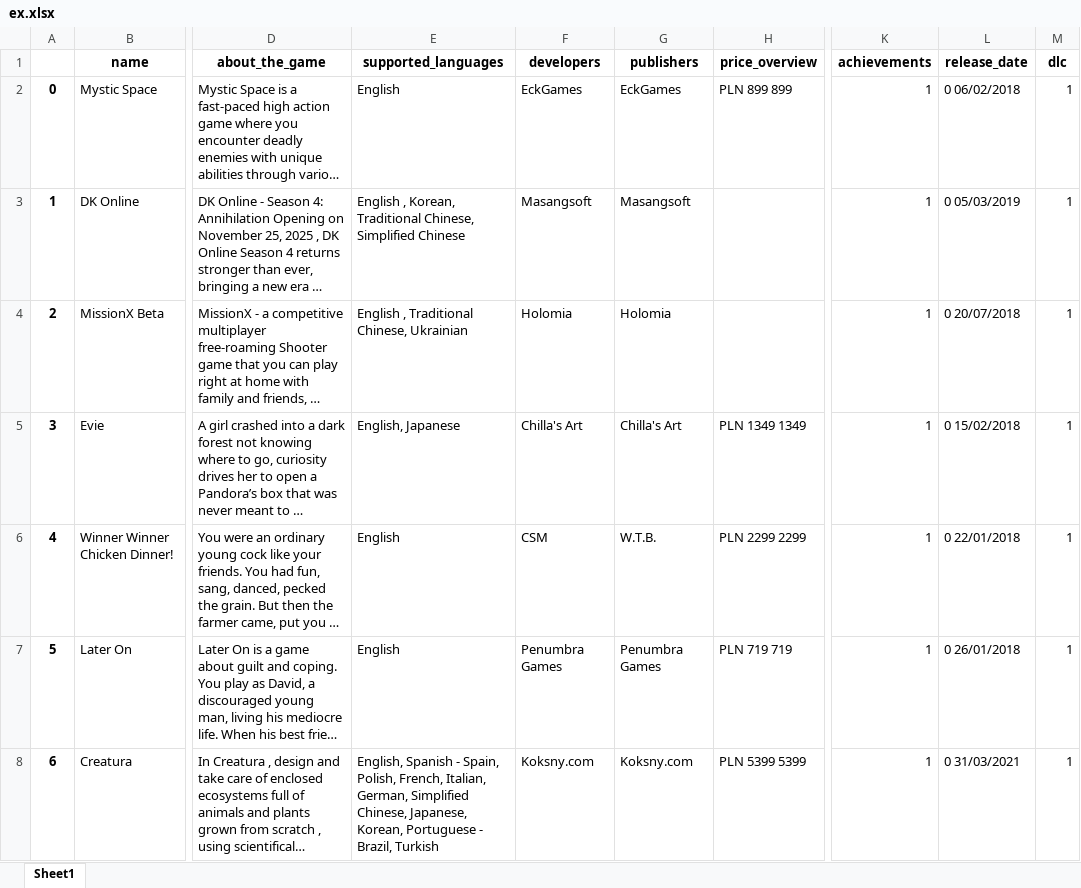
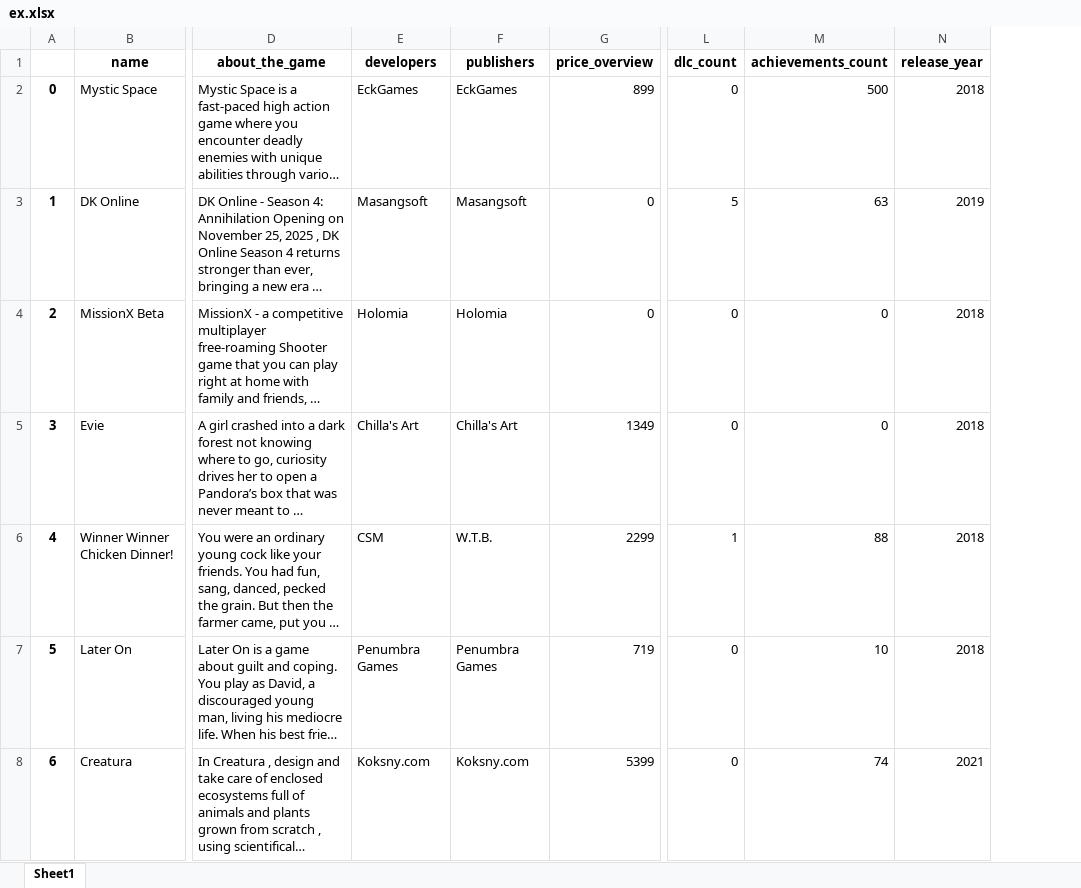
Before and after one commit to phantomvoyager4/SGR, an Excel workbook: src/ex.xlsx, sheet Sheet1, drawn as a sheet; only a part is shown, gaps mark what is left out; long unchanged cells end in …; values as stored, in another font and other column widths than the file's, no borders; removed rows and columns are numbered as before the commit, all else as after; the diff covers the shown part only; the diff names each change by its address in the sheet, - before the commit and + after, or states it on an @@ line.

Commit message:
Prototype data cleanup prepared

```diff
--- a/src/ex.xlsx (sheet Sheet1)
+++ b/src/ex.xlsx (sheet Sheet1)
-column E (supported_languages), rows 2-8: English | English , Korean, Traditional Chinese, Simplified Chinese | English , Traditional Chinese, Ukrainian | English, Japanese | English | English | English, Spanish - Spain, Polish, French, Italian, German, Simplified Chinese, Japanese, Korean, Portuguese - Brazil, Turkish
-column K (achievements), rows 2-8: all 1
-column L (release_date), rows 2-8: 0 06/02/2018 | 0 05/03/2019 | 0 20/07/2018 | 0 15/02/2018 | 0 22/01/2018 | 0 26/01/2018 | 0 31/03/2021
-column M (dlc), rows 2-8: all 1
+column L (dlc_count), rows 2-8: 0 | 5 | 0 | 0 | 1 | 0 | 0
+column M (achievements_count), rows 2-8: 500 | 63 | 0 | 0 | 88 | 10 | 74
+column N (release_year), rows 2-8: 2018 | 2019 | 2018 | 2018 | 2018 | 2018 | 2021
-G2 (price_overview): PLN 899 899
+G2 (price_overview): 899
-G3:G4 (price_overview): (empty)
+G3:G4 (price_overview): 0
-G5 (price_overview): PLN 1349 1349
+G5 (price_overview): 1349
-G6 (price_overview): PLN 2299 2299
+G6 (price_overview): 2299
-G7 (price_overview): PLN 719 719
+G7 (price_overview): 719
-G8 (price_overview): PLN 5399 5399
+G8 (price_overview): 5399
```
Also changed, not shown: 1 added row and 35 edited cells elsewhere in this sheet, 3 other files.
